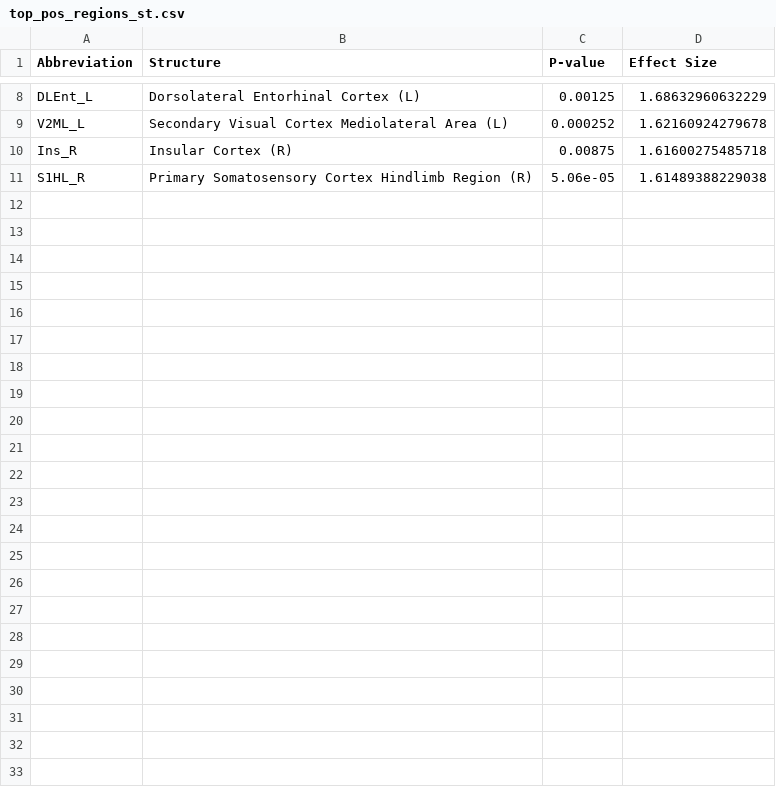
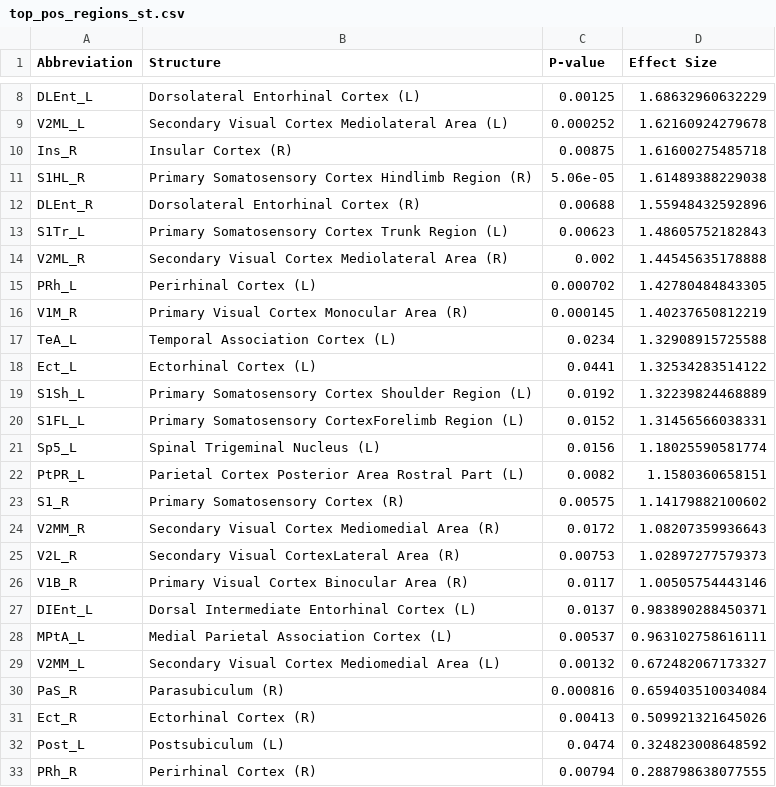
Before and after one commit to nikhilgadiraju/Bass-Connections-F22, a CSV file: Reference Files/User-generated Files/st_regs/top_pos_regions_st.csv, drawn as a sheet; only a part is shown, gaps mark what is left out.

```diff
--- a/Reference Files/User-generated Files/st_regs/top_pos_regions_st.csv
+++ b/Reference Files/User-generated Files/st_regs/top_pos_regions_st.csv
@@ -11 +11,23 @@ Ins_R,Insular Cortex (R),0.00875,1.61600275485718
 S1HL_R,Primary Somatosensory Cortex Hindlimb Region (R),5.06e-05,1.61489388229038
+DLEnt_R,Dorsolateral Entorhinal Cortex (R),0.00688,1.55948432592896
+S1Tr_L,Primary Somatosensory Cortex Trunk Region (L),0.00623,1.48605752182843
+V2ML_R,Secondary Visual Cortex Mediolateral Area (R),0.002,1.44545635178888
+PRh_L,Perirhinal Cortex (L),0.000702,1.42780484843305
+V1M_R,Primary Visual Cortex Monocular Area (R),0.000145,1.40237650812219
+TeA_L,Temporal Association Cortex (L),0.0234,1.32908915725588
+Ect_L,Ectorhinal Cortex (L),0.0441,1.32534283514122
+S1Sh_L,Primary Somatosensory Cortex Shoulder Region (L),0.0192,1.32239824468889
+S1FL_L,Primary Somatosensory CortexForelimb Region (L),0.0152,1.31456566038331
+Sp5_L,Spinal Trigeminal Nucleus (L),0.0156,1.18025590581774
+PtPR_L,Parietal Cortex Posterior Area Rostral Part (L),0.0082,1.1580360658151
+S1_R,Primary Somatosensory Cortex (R),0.00575,1.14179882100602
+V2MM_R,Secondary Visual Cortex Mediomedial Area (R),0.0172,1.08207359936643
+V2L_R,Secondary Visual CortexLateral Area (R),0.00753,1.02897277579373
+V1B_R,Primary Visual Cortex Binocular Area (R),0.0117,1.00505754443146
+DIEnt_L,Dorsal Intermediate Entorhinal Cortex (L),0.0137,0.983890288450371
+MPtA_L,Medial Parietal Association Cortex (L),0.00537,0.963102758616111
+V2MM_L,Secondary Visual Cortex Mediomedial Area (L),0.00132,0.672482067173327
+PaS_R,Parasubiculum (R),0.000816,0.659403510034084
+Ect_R,Ectorhinal Cortex (R),0.00413,0.509921321645026
+Post_L,Postsubiculum (L),0.0474,0.324823008648592
+PRh_R,Perirhinal Cortex (R),0.00794,0.288798638077555
```
Also changed, not shown: Reference Files/User-generated Files/st_regs/top_neg_regions_st.csv, Reference Files/User-generated Files/sw_regs/top_neg_regions_sw.csv, 15 other files.
